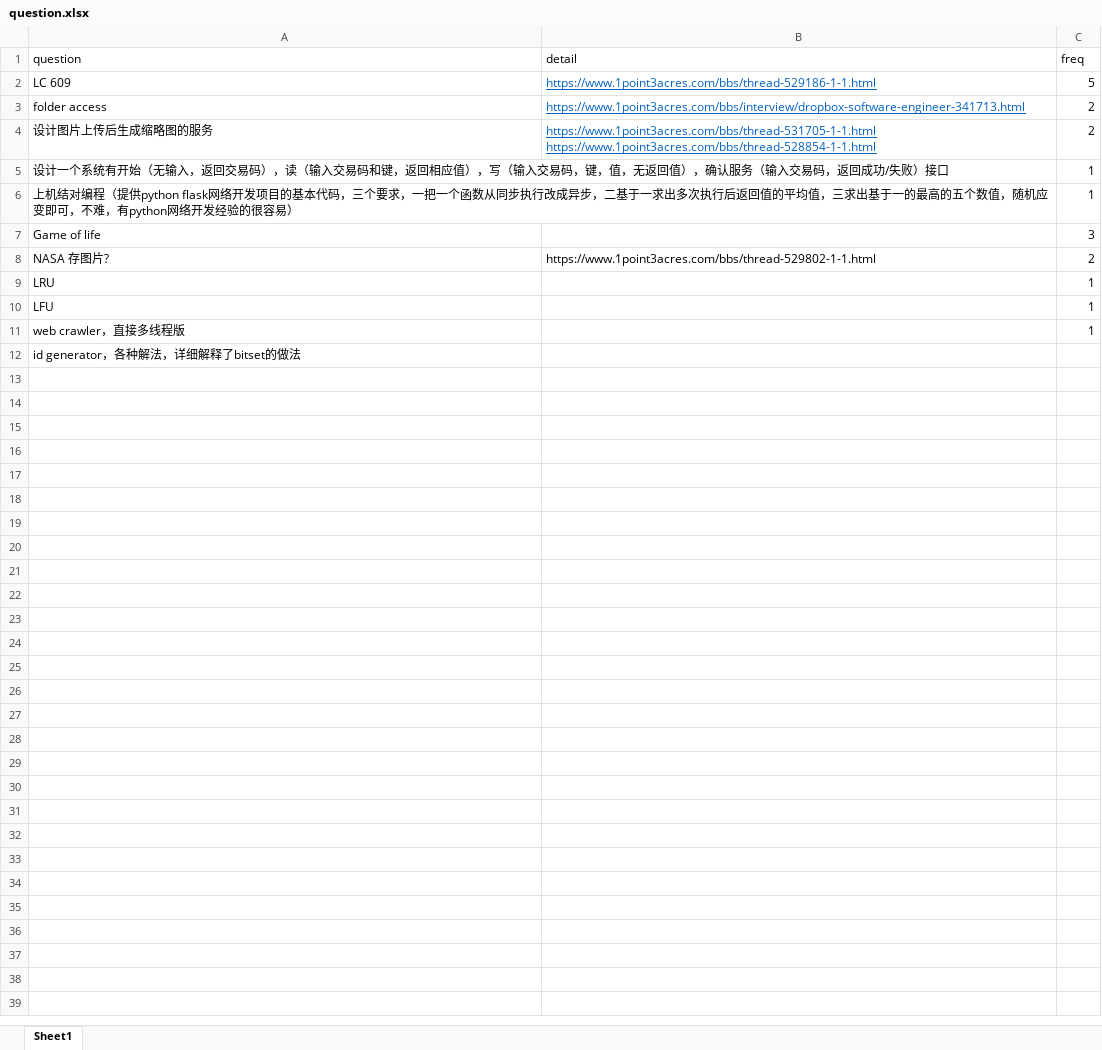
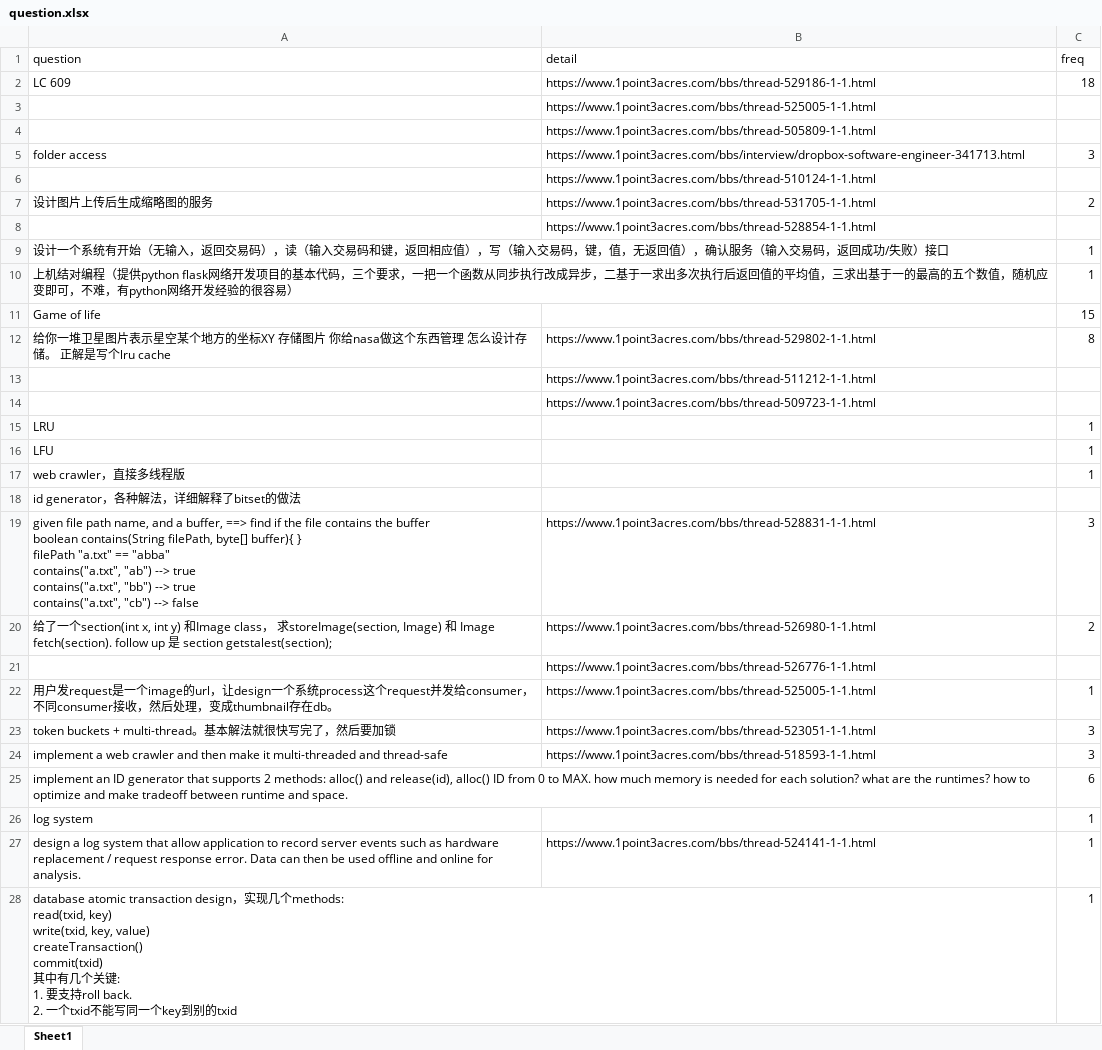
Before and after one commit to arnabs542/interview, an Excel workbook: company/dropbox/question.xlsx, sheet Sheet1, drawn as a sheet; only a part is shown; values as stored, in another font and other column widths than the file's, no borders; removed rows and columns are numbered as before the commit, all else as after; ↵ is a line break in a cell; the diff covers the shown part only; the diff names each change by its address in the sheet, - before the commit and + after, or states it on an @@ line.

```diff
--- a/company/dropbox/question.xlsx (sheet Sheet1)
+++ b/company/dropbox/question.xlsx (sheet Sheet1)
@@ B2 underline: on → off, text colour: #0563C1 → black @@
-C2 (freq): 5
+C2 (freq): 18
+row 3:  | https://www.1point3acres.com/bbs/thread-525005-1-1.html
+row 4:  | https://www.1point3acres.com/bbs/thread-505809-1-1.html
@@ B5 underline: on → off, text colour: #0563C1 → black @@
-C5 (freq): 2
+C5 (freq): 3
+row 6:  | https://www.1point3acres.com/bbs/thread-510124-1-1.html
-B7 (detail): https://www.1point3acres.com/bbs/thread-531705-1-1.html https://www.1point3acres.com/bbs/thread-528854-1-1.html
+B7 (detail): https://www.1point3acres.com/bbs/thread-531705-1-1.html
@@ B7 underline: on → off, text colour: #0563C1 → black @@
+row 8:  | https://www.1point3acres.com/bbs/thread-528854-1-1.html
-C11 (freq): 3
+C11 (freq): 15
-row 8: NASA 存图片? | https://www.1point3acres.com/bbs/thread-529802-1-1.html | 2
+row 12: 给你一堆卫星图片表示星空某个地方的坐标XY 存储图片 你给nasa做这个东西管理 怎么设计存储。 正解是写个lru cache | https://www.1point3acres.com/bbs/thread-529802-1-1.html | 8
+row 13:  | https://www.1point3acres.com/bbs/thread-511212-1-1.html
+row 14:  | https://www.1point3acres.com/bbs/thread-509723-1-1.html
+row 19: given file path name, and a buffer, ==> find if the file contains the buffer ↵ boolean contains(String filePath, byte[] buffer){ } ↵ filePath "a.txt" == "abba" ↵ contains("a.txt", "ab") --> true ↵ contains("a.txt", "bb") --> true ↵ contains("a.txt", "cb") --> false | https://www.1point3acres.com/bbs/thread-528831-1-1.html | 3
+row 20: 给了一个section(int x, int y) 和Image class， 求storeImage(section, Image) 和 Image fetch(section). follow up 是 section getstalest(section); | https://www.1point3acres.com/bbs/thread-526980-1-1.html | 2
+row 21:  | https://www.1point3acres.com/bbs/thread-526776-1-1.html
+row 22: 用户发request是一个image的url，让design一个系统process这个request并发给consumer，不同consumer接收，然后处理，变成thumbnail存在db。 | https://www.1point3acres.com/bbs/thread-525005-1-1.html | 1
+row 23: token buckets + multi-thread。基本解法就很快写完了，然后要加锁 | https://www.1point3acres.com/bbs/thread-523051-1-1.html | 3
+row 24: implement a web crawler and then make it multi-threaded and thread-safe | https://www.1point3acres.com/bbs/thread-518593-1-1.html | 3
+row 25: implement an ID generator that supports 2 methods: alloc() and release(id), alloc() ID from 0 to MAX. how much memory is needed for each solution? what are the runtimes? how to optimize and make tradeoff between runtime and space. |  | 6
+row 26: log system |  | 1
+row 27: design a log system that allow application to record server events such as hardware replacement / request response error. Data can then be used offline and online for analysis. | https://www.1point3acres.com/bbs/thread-524141-1-1.html | 1
+row 28: database atomic transaction design，实现几个methods: ↵ read(txid, key) ↵ write(txid, key, value) ↵ createTransaction() ↵ commit(txid) ↵ 其中有几个关键: ↵ 1. 要支持roll back. ↵ 2. 一个txid不能写同一个key到别的txid |  | 1
```
Also changed, not shown: 9 added rows elsewhere in this sheet, 25 other files.
